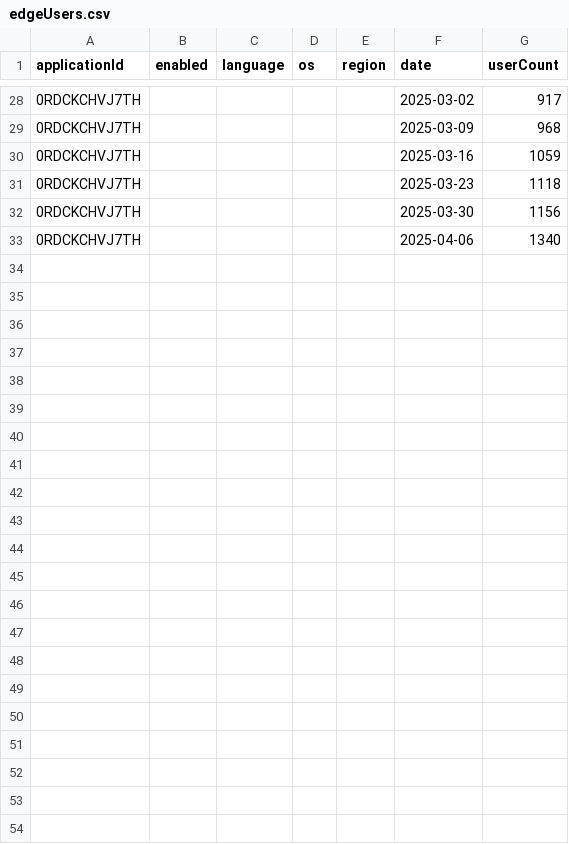
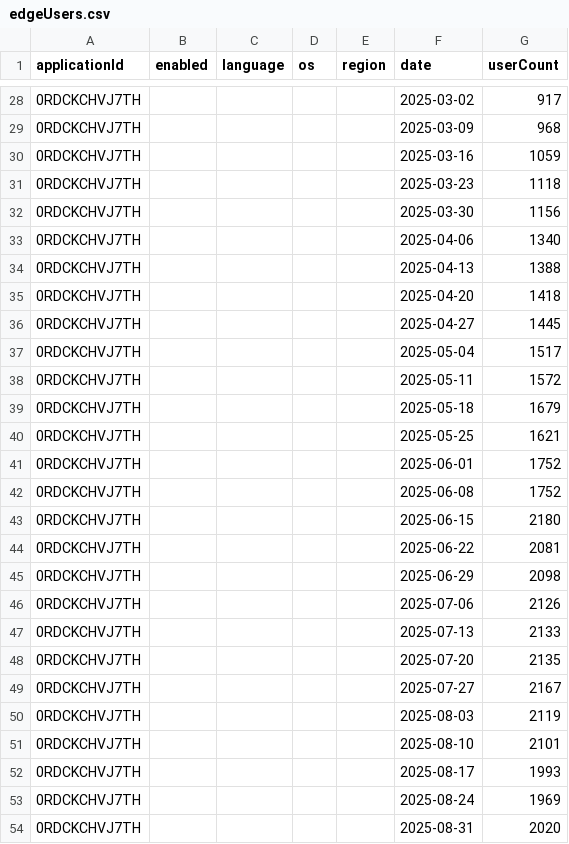
Before and after one commit to Dreamlinerm/Netflix-Prime-Auto-Skip, a CSV file: graph/edgeUsers.csv, drawn as a sheet; only a part is shown, gaps mark what is left out; the diff names each change by its address in the sheet, - before the commit and + after, or states it on an @@ line.

```diff
--- a/graph/edgeUsers.csv
+++ b/graph/edgeUsers.csv
+row 34: 0RDCKCHVJ7TH |  |  |  |  | 2025-04-13 | 1388
+row 35: 0RDCKCHVJ7TH |  |  |  |  | 2025-04-20 | 1418
+row 36: 0RDCKCHVJ7TH |  |  |  |  | 2025-04-27 | 1445
+row 37: 0RDCKCHVJ7TH |  |  |  |  | 2025-05-04 | 1517
+row 38: 0RDCKCHVJ7TH |  |  |  |  | 2025-05-11 | 1572
+row 39: 0RDCKCHVJ7TH |  |  |  |  | 2025-05-18 | 1679
+row 40: 0RDCKCHVJ7TH |  |  |  |  | 2025-05-25 | 1621
+row 41: 0RDCKCHVJ7TH |  |  |  |  | 2025-06-01 | 1752
+row 42: 0RDCKCHVJ7TH |  |  |  |  | 2025-06-08 | 1752
+row 43: 0RDCKCHVJ7TH |  |  |  |  | 2025-06-15 | 2180
+row 44: 0RDCKCHVJ7TH |  |  |  |  | 2025-06-22 | 2081
+row 45: 0RDCKCHVJ7TH |  |  |  |  | 2025-06-29 | 2098
+row 46: 0RDCKCHVJ7TH |  |  |  |  | 2025-07-06 | 2126
+row 47: 0RDCKCHVJ7TH |  |  |  |  | 2025-07-13 | 2133
+row 48: 0RDCKCHVJ7TH |  |  |  |  | 2025-07-20 | 2135
+row 49: 0RDCKCHVJ7TH |  |  |  |  | 2025-07-27 | 2167
+row 50: 0RDCKCHVJ7TH |  |  |  |  | 2025-08-03 | 2119
+row 51: 0RDCKCHVJ7TH |  |  |  |  | 2025-08-10 | 2101
+row 52: 0RDCKCHVJ7TH |  |  |  |  | 2025-08-17 | 1993
+row 53: 0RDCKCHVJ7TH |  |  |  |  | 2025-08-24 | 1969
+row 54: 0RDCKCHVJ7TH |  |  |  |  | 2025-08-31 | 2020
```
Also changed, not shown: graph/chromeDownloads.csv, graph/chromeUsers.csv, 8 other files.
